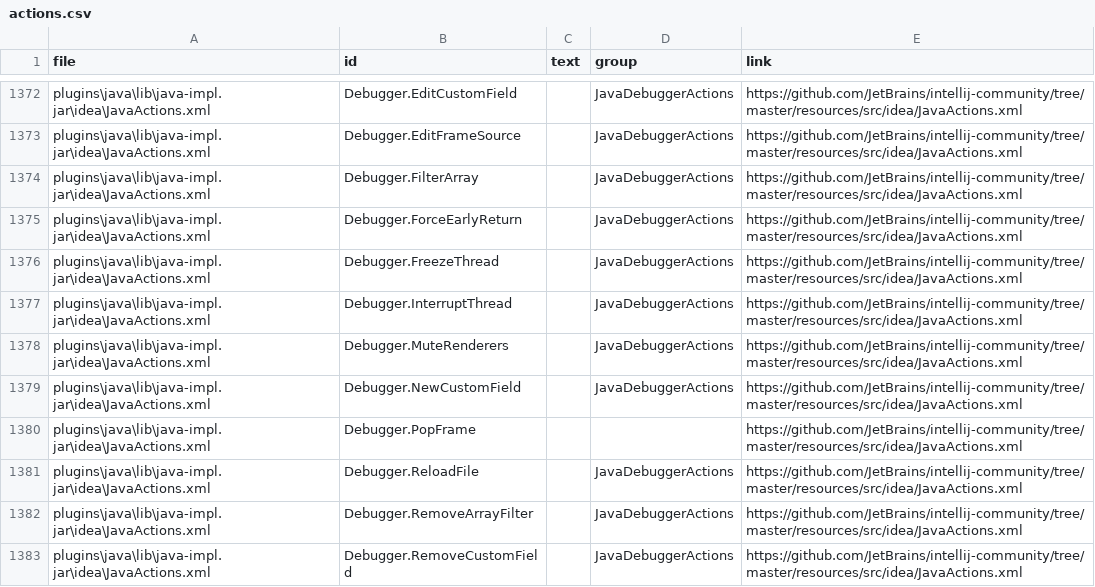
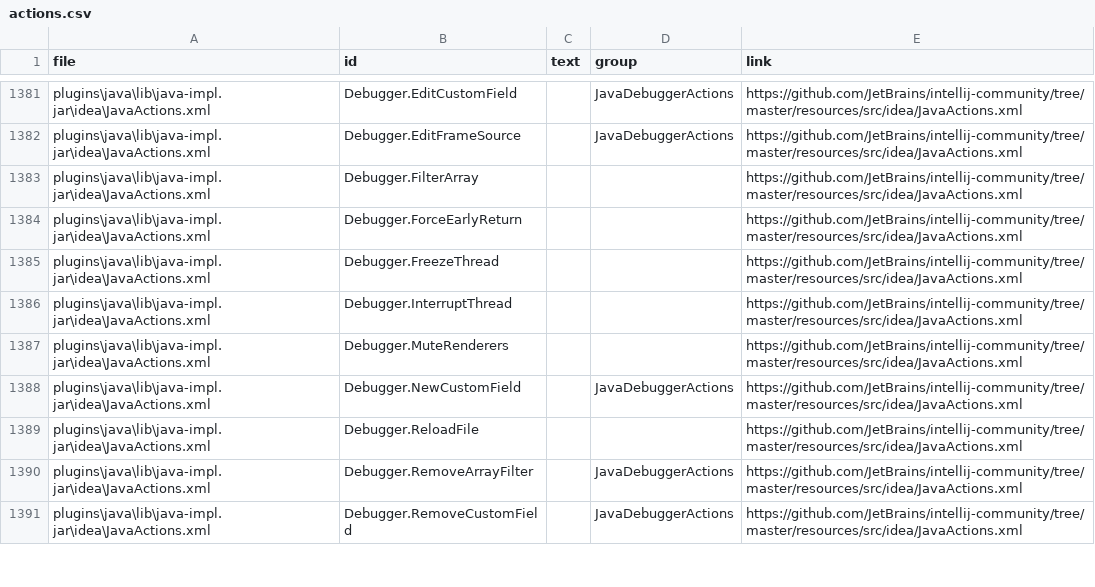
Before and after one commit to centic9/IntelliJ-Action-IDs, a CSV file: docs/_data/actions.csv, drawn as a sheet; only a part is shown, gaps mark what is left out; the diff covers the shown part only.

Commit message:
Create data based on IntelliJ 2023.1

```diff
--- a/docs/_data/actions.csv
+++ b/docs/_data/actions.csv
@@ -1373,10 +1382,9 @@ plugins\java\lib\java-impl.jar\idea\JavaActions.xml,Debugger.EditCustomField,,Ja
 plugins\java\lib\java-impl.jar\idea\JavaActions.xml,Debugger.EditFrameSource,,JavaDebuggerActions,https://github.com/JetBrains/intellij-community/tree/master/resources/src/idea/JavaActions.xml
-plugins\java\lib\java-impl.jar\idea\JavaActions.xml,Debugger.FilterArray,,JavaDebuggerActions,https://github.com/JetBrains/intellij-community/tree/master/resources/src/idea/JavaActions.xml
-plugins\java\lib\java-impl.jar\idea\JavaActions.xml,Debugger.ForceEarlyReturn,,JavaDebuggerActions,https://github.com/JetBrains/intellij-community/tree/master/resources/src/idea/JavaActions.xml
-plugins\java\lib\java-impl.jar\idea\JavaActions.xml,Debugger.FreezeThread,,JavaDebuggerActions,https://github.com/JetBrains/intellij-community/tree/master/resources/src/idea/JavaActions.xml
-plugins\java\lib\java-impl.jar\idea\JavaActions.xml,Debugger.InterruptThread,,JavaDebuggerActions,https://github.com/JetBrains/intellij-community/tree/master/resources/src/idea/JavaActions.xml
-plugins\java\lib\java-impl.jar\idea\JavaActions.xml,Debugger.MuteRenderers,,JavaDebuggerActions,https://github.com/JetBrains/intellij-community/tree/master/resources/src/idea/JavaActions.xml
+plugins\java\lib\java-impl.jar\idea\JavaActions.xml,Debugger.FilterArray,,,https://github.com/JetBrains/intellij-community/tree/master/resources/src/idea/JavaActions.xml
+plugins\java\lib\java-impl.jar\idea\JavaActions.xml,Debugger.ForceEarlyReturn,,,https://github.com/JetBrains/intellij-community/tree/master/resources/src/idea/JavaActions.xml
+plugins\java\lib\java-impl.jar\idea\JavaActions.xml,Debugger.FreezeThread,,,https://github.com/JetBrains/intellij-community/tree/master/resources/src/idea/JavaActions.xml
+plugins\java\lib\java-impl.jar\idea\JavaActions.xml,Debugger.InterruptThread,,,https://github.com/JetBrains/intellij-community/tree/master/resources/src/idea/JavaActions.xml
+plugins\java\lib\java-impl.jar\idea\JavaActions.xml,Debugger.MuteRenderers,,,https://github.com/JetBrains/intellij-community/tree/master/resources/src/idea/JavaActions.xml
 plugins\java\lib\java-impl.jar\idea\JavaActions.xml,Debugger.NewCustomField,,JavaDebuggerActions,https://github.com/JetBrains/intellij-community/tree/master/resources/src/idea/JavaActions.xml
-plugins\java\lib\java-impl.jar\idea\JavaActions.xml,Debugger.PopFrame,,,https://github.com/JetBrains/intellij-community/tree/master/resources/src/idea/JavaActions.xml
-plugins\java\lib\java-impl.jar\idea\JavaActions.xml,Debugger.ReloadFile,,JavaDebuggerActions,https://github.com/JetBrains/intellij-community/tree/master/resources/src/idea/JavaActions.xml
+plugins\java\lib\java-impl.jar\idea\JavaActions.xml,Debugger.ReloadFile,,,https://github.com/JetBrains/intellij-community/tree/master/resources/src/idea/JavaActions.xml
 plugins\java\lib\java-impl.jar\idea\JavaActions.xml,Debugger.RemoveArrayFilter,,JavaDebuggerActions,https://github.com/JetBrains/intellij-community/tree/master/resources/src/idea/JavaActions.xml
```
Also changed, not shown: 28 added rows, 18 removed rows and 26 edited cells elsewhere in this file, 1 other file.
